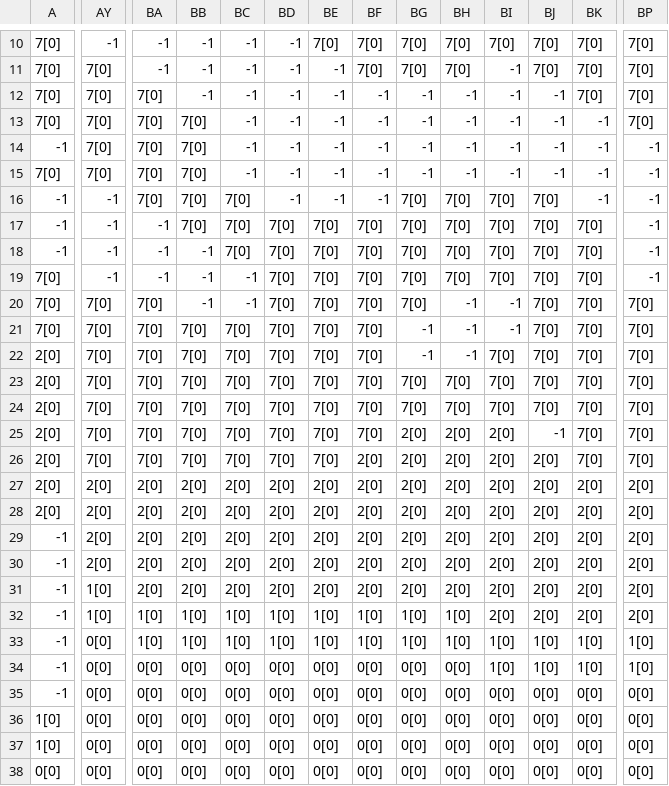
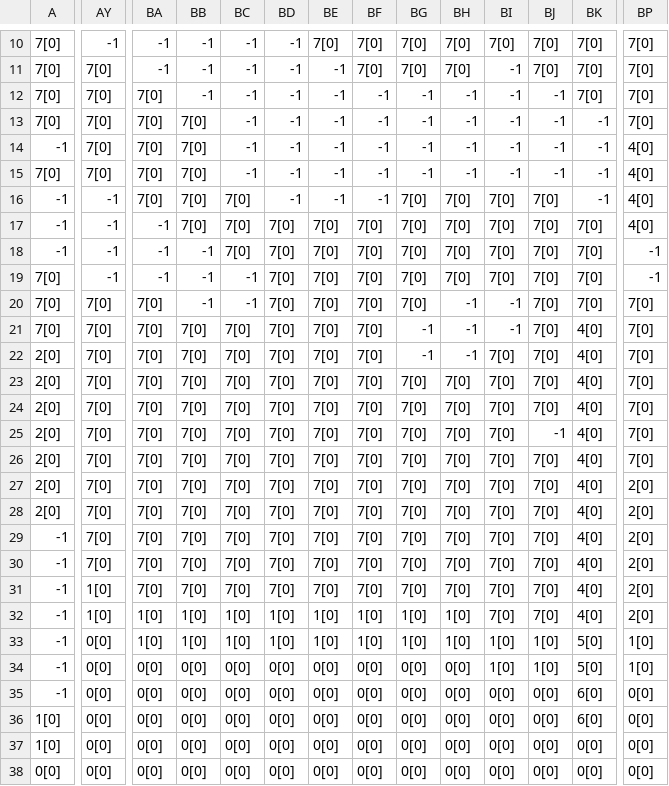
Before and after one commit to theodeusc/largo-bluespace, a CSV file: Assets/_EcoKnow/Maps/Map_Largo.csv, drawn as a sheet; only a part is shown, gaps mark what is left out; the diff covers the shown part only; the diff names each change by its address in the sheet, - before the commit and + after, or states it on an @@ line.

Commit message:
feat(scenarios): add 1-tile-wide second tributary to Largo
A second freshwater tributary, important to the residents in this area,
descends through the right-side region of the Largo catchment and
discharges into the bay.

The 1-tile-wide channel enters at (col 67, row 9), L-elbow staircases
southwest to (col 62, row 16), then runs vertically at col 62 down through
2 estuary cells over the sand band and 2 river-mouth cells into the
seawater. The grass patch between the central voids and the new tributary
(rows 22-27, cols 49-61) and a small adjacent grass patch (rows 20-21,
cols 57-61) are converted to crops to give the channel visual breathing
room.

```diff
--- a/Assets/_EcoKnow/Maps/Map_Largo.csv
+++ b/Assets/_EcoKnow/Maps/Map_Largo.csv
-BP14:BP17: -1
+BP14:BP17: 4[0]
-BK21:BK26: 7[0]
+BK21:BK26: 4[0]
-BG25:BG31: 2[0]
+BG25:BG31: 7[0]
-BH25:BH31: 2[0]
+BH25:BH31: 7[0]
-BI25:BI32: 2[0]
+BI25:BI32: 7[0]
-BF26:BF31: 2[0]
+BF26:BF31: 7[0]
-BJ26:BJ32: 2[0]
+BJ26:BJ32: 7[0]
-AY27:AY30: 2[0]
+AY27:AY30: 7[0]
-BA27:BA31: 2[0]
+BA27:BA31: 7[0]
-BB27:BB31: 2[0]
+BB27:BB31: 7[0]
-BC27:BC31: 2[0]
+BC27:BC31: 7[0]
-BD27:BD31: 2[0]
+BD27:BD31: 7[0]
-BE27:BE31: 2[0]
+BE27:BE31: 7[0]
-BK27:BK32: 2[0]
+BK27:BK32: 4[0]
-BK33:BK34: 1[0]
+BK33:BK34: 5[0]
-BK35:BK36: 0[0]
+BK35:BK36: 6[0]
```
Also changed, not shown: 15 edited cells elsewhere in this file, 1 other file.
